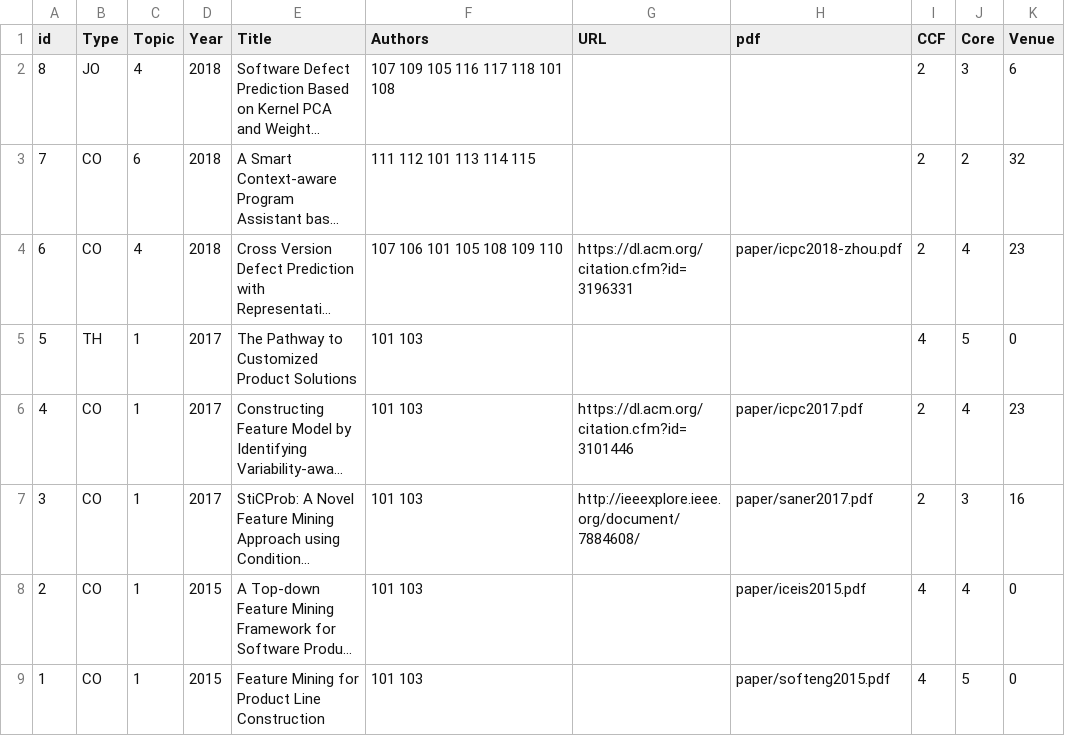
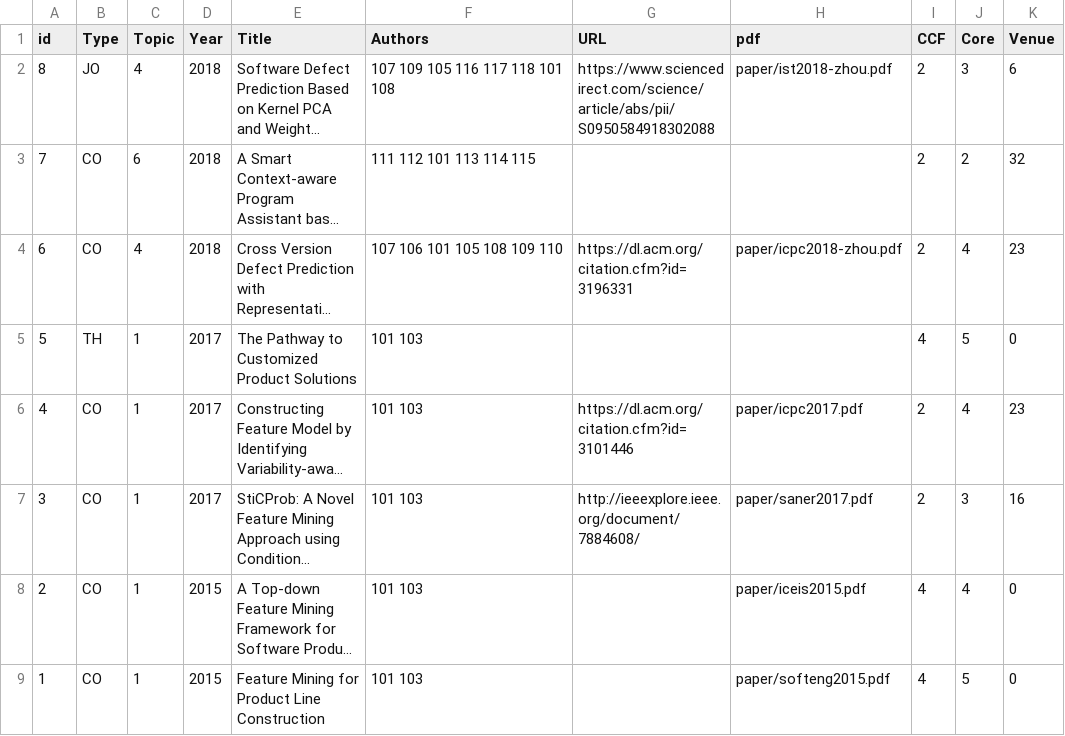
Before and after one commit to csytang/host, a CSV file: research/publication/csv_file/Publications.csv, drawn as a sheet; only a part is shown; long unchanged cells end in …; the diff names each change by its address in the sheet, - before the commit and + after, or states it on an @@ line.

Commit message:
update

```diff
--- a/research/publication/csv_file/Publications.csv
+++ b/research/publication/csv_file/Publications.csv
-G2 (URL): (empty)
+G2 (URL): https://www.sciencedirect.com/science/article/abs/pii/S0950584918302088
-H2 (pdf): (empty)
+H2 (pdf): paper/ist2018-zhou.pdf
```
